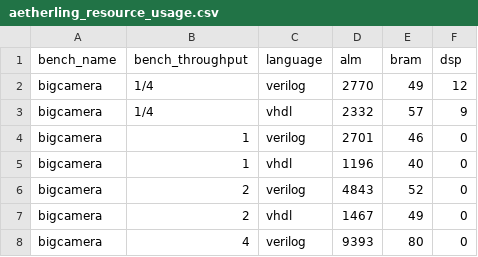
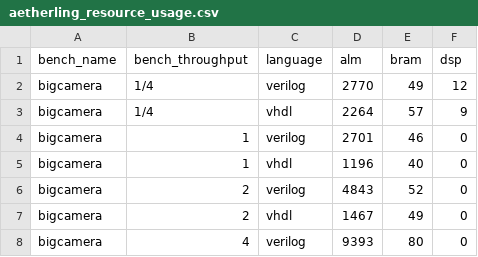
Before and after one commit to louis-hildebrand/sirop-hls, a CSV file: results/aetherling_resource_usage.csv, drawn as a sheet; only a part is shown.

```diff
--- a/results/aetherling_resource_usage.csv
+++ b/results/aetherling_resource_usage.csv
@@ -2,3 +2,3 @@ bench_name,bench_throughput,language,alm,bram,dsp
 bigcamera,1/4,verilog,2770,49,12
-bigcamera,1/4,vhdl,2332,57,9
+bigcamera,1/4,vhdl,2264,57,9
 bigcamera,1,verilog,2701,46,0
```
Also changed, not shown: results/aetherling_fmax_estimates.csv, results/aetherling_latency.csv.
